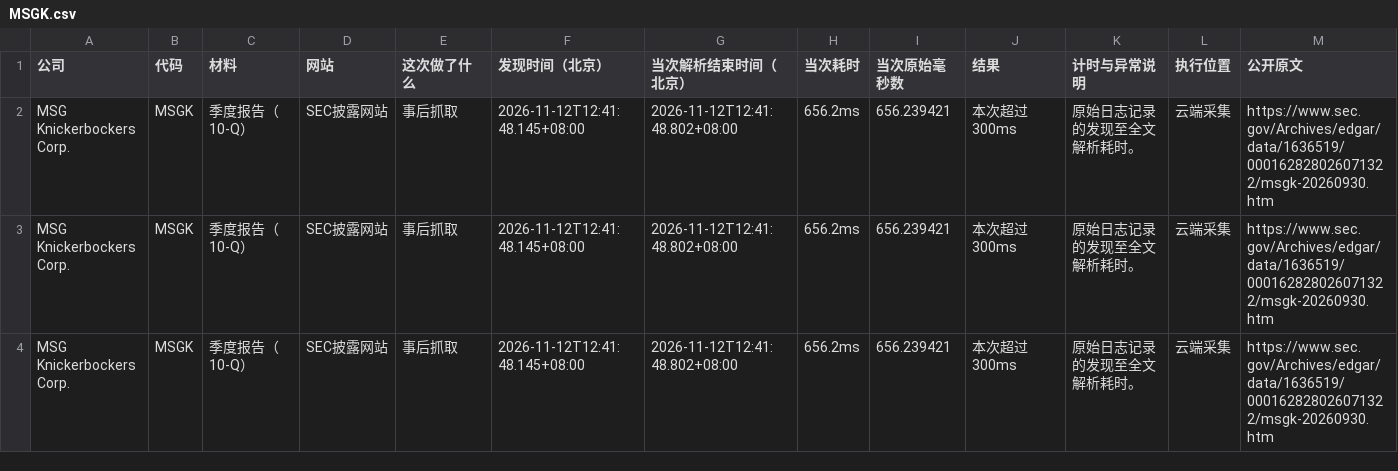
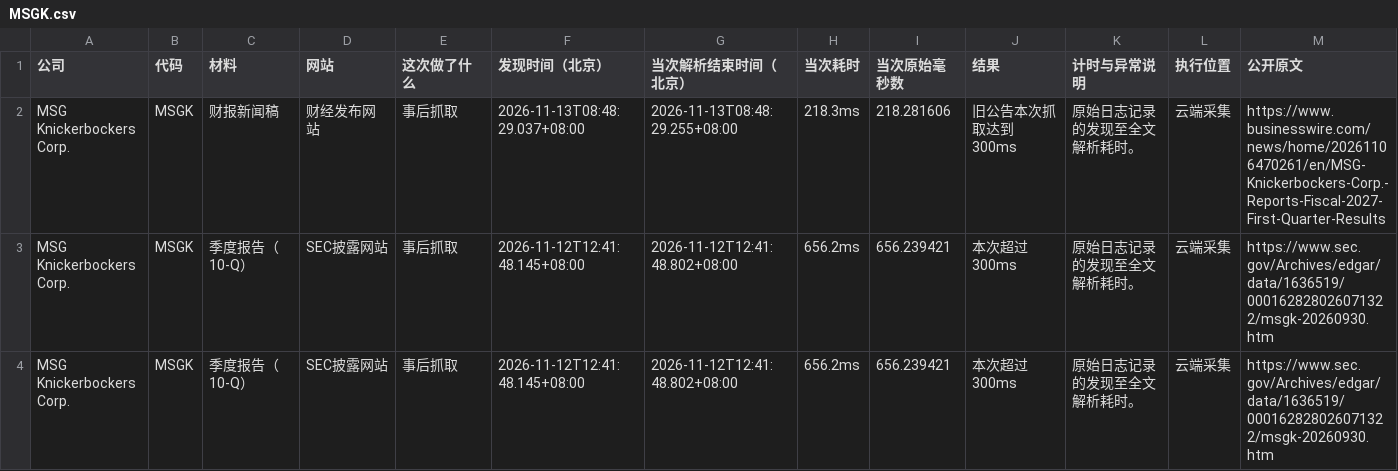
Before and after one commit to leavedrop/leavedrop.github.io, a CSV file: earnings-progress/files/logs/MSGK.csv, drawn as a sheet; only a part is shown; the shorter side is filled out with more unchanged rows; rows hold the shown columns only; the diff names each change by its address in the sheet, - before the commit and + after, or states it on an @@ line.

Commit message:
Update public progress snapshot 2026-11-13T08:52:22.246+08:00

```diff
--- a/earnings-progress/files/logs/MSGK.csv
+++ b/earnings-progress/files/logs/MSGK.csv
+row 2: MSG Knickerbockers Corp. | MSGK | 财报新闻稿 | 财经发布网站 | 事后抓取 | 2026-11-13T08:48:29.037+08:00 | 2026-11-13T08:48:29.255+08:00 | 218.3ms | 218.281606 | 旧公告本次抓取达到300ms | 原始日志记录的发现至全文解析耗时。 | 云端采集 | https://www.businesswire.com/news/home/20261106470261/en/MSG-Knickerbockers-Corp.-Reports-Fiscal-2027-First-Quarter-Results
```
Also changed, not shown: earnings-progress/files/logs/binance_live_10x_e2e.csv, earnings-progress/files/logs/materials.csv, 6 other files.
